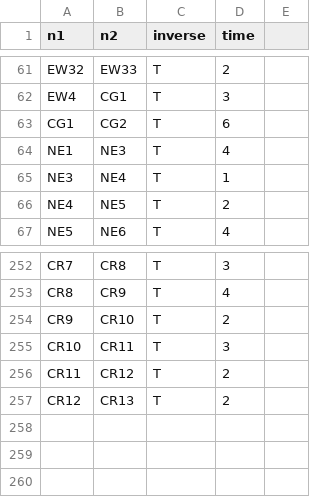
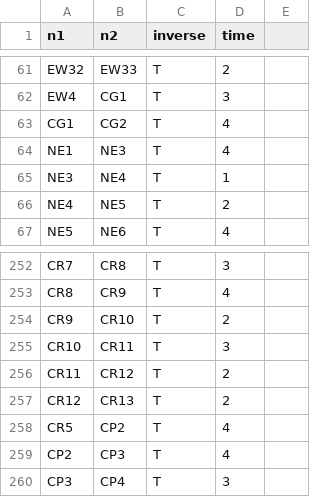
Before and after one commit to yuuka-miya/ftrl-data, a CSV file: analysis/nodes_2040.csv, drawn as a sheet; only a part is shown, gaps mark what is left out.

Commit message:
February and March 2020, plus pax flow analysis project

```diff
--- a/analysis/nodes_2040.csv
+++ b/analysis/nodes_2040.csv
@@ -62,3 +62,3 @@ EW32,EW33,T,2,
 EW4,CG1,T,3,
-CG1,CG2,T,6,
+CG1,CG2,T,4,
 NE1,NE3,T,4,
@@ -257 +257,4 @@ CR11,CR12,T,2,
 CR12,CR13,T,2,
+CR5,CP2,T,4,
+CP2,CP3,T,4,
+CP3,CP4,T,3,
```
Also changed, not shown: analysis/nodes.csv, analysis/nodes_tel1.csv, 25 other files.
